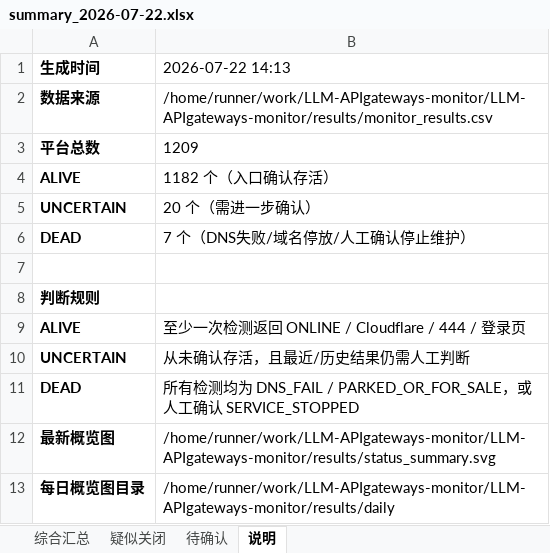
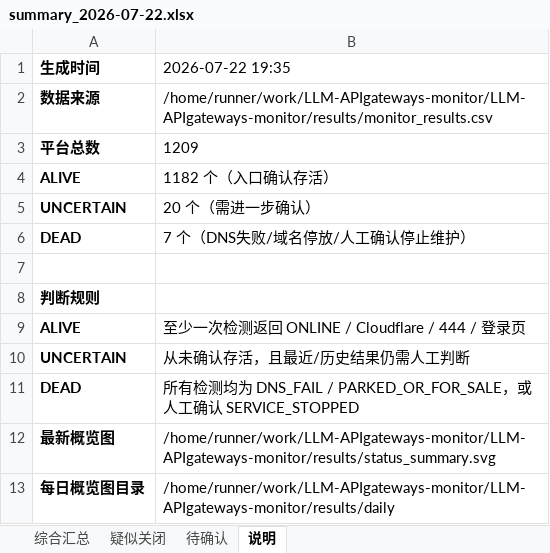
Before and after one commit to BaojuanWang/LLM-APIgateways-monitor, an Excel workbook: results/summary_2026-07-22.xlsx, sheet 说明, drawn as a sheet; values as stored, in another font and other column widths than the file's, no borders; the diff names each change by its address in the sheet, - before the commit and + after, or states it on an @@ line.

```diff
--- a/results/summary_2026-07-22.xlsx (sheet 说明)
+++ b/results/summary_2026-07-22.xlsx (sheet 说明)
-B1: 2026-07-22 14:13
+B1: 2026-07-22 19:35
```
Also changed, not shown: sheet 综合汇总, sheet 待确认, sheet 疑似关闭, 6 other files.
